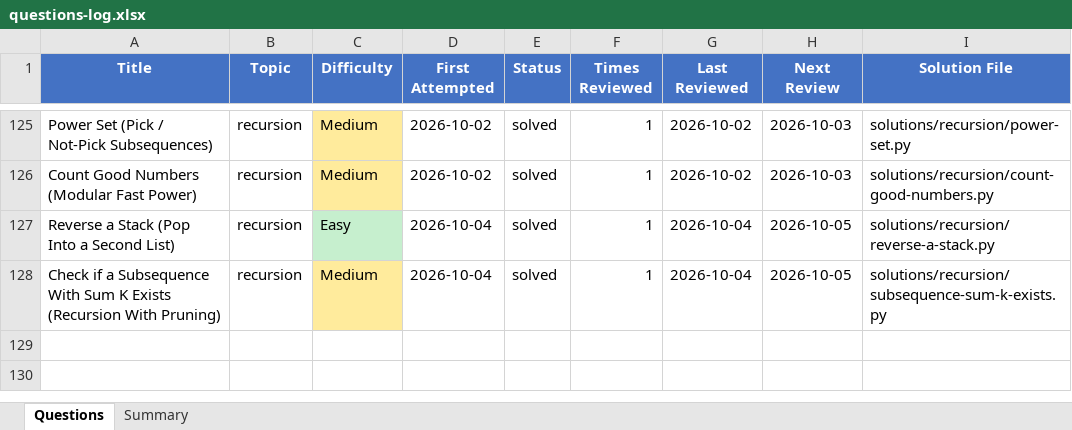
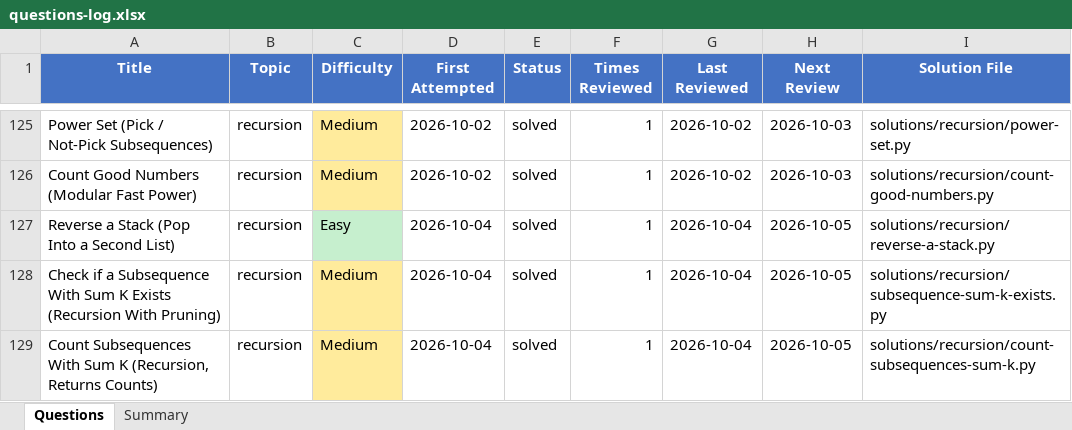
Before and after one commit to Ankush-Manhas840/Practice, an Excel workbook: questions-log.xlsx, sheet Questions, drawn as a sheet; only a part is shown, gaps mark what is left out; values as stored, in another font and other column widths than the file's, no borders; the diff names each change by its address in the sheet, - before the commit and + after, or states it on an @@ line.

Commit message:
Add count subsequences with sum K solution and notes

```diff
--- a/questions-log.xlsx (sheet Questions)
+++ b/questions-log.xlsx (sheet Questions)
+row 129: Count Subsequences With Sum K (Recursion, Returns Counts) | recursion | Medium | 2026-10-04 | solved | 1 | 2026-10-04 | 2026-10-05 | solutions/recursion/count-subsequences-sum-k.py
```
Also changed, not shown: 10 other files.
